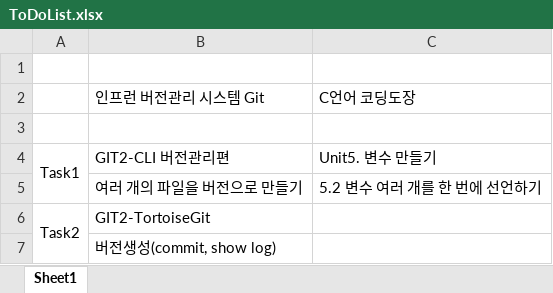
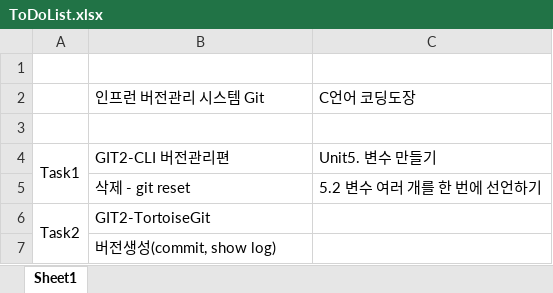
Before and after one commit to SangguKang/doc, an Excel workbook: ToDoList.xlsx, sheet Sheet1, drawn as a sheet; only a part is shown; values as stored, in another font and other column widths than the file's, no borders; the diff names each change by its address in the sheet, - before the commit and + after, or states it on an @@ line.

Commit message:
update

```diff
--- a/ToDoList.xlsx (sheet Sheet1)
+++ b/ToDoList.xlsx (sheet Sheet1)
-B5: 여러 개의 파일을 버전으로 만들기
+B5: 삭제 - git reset
```
